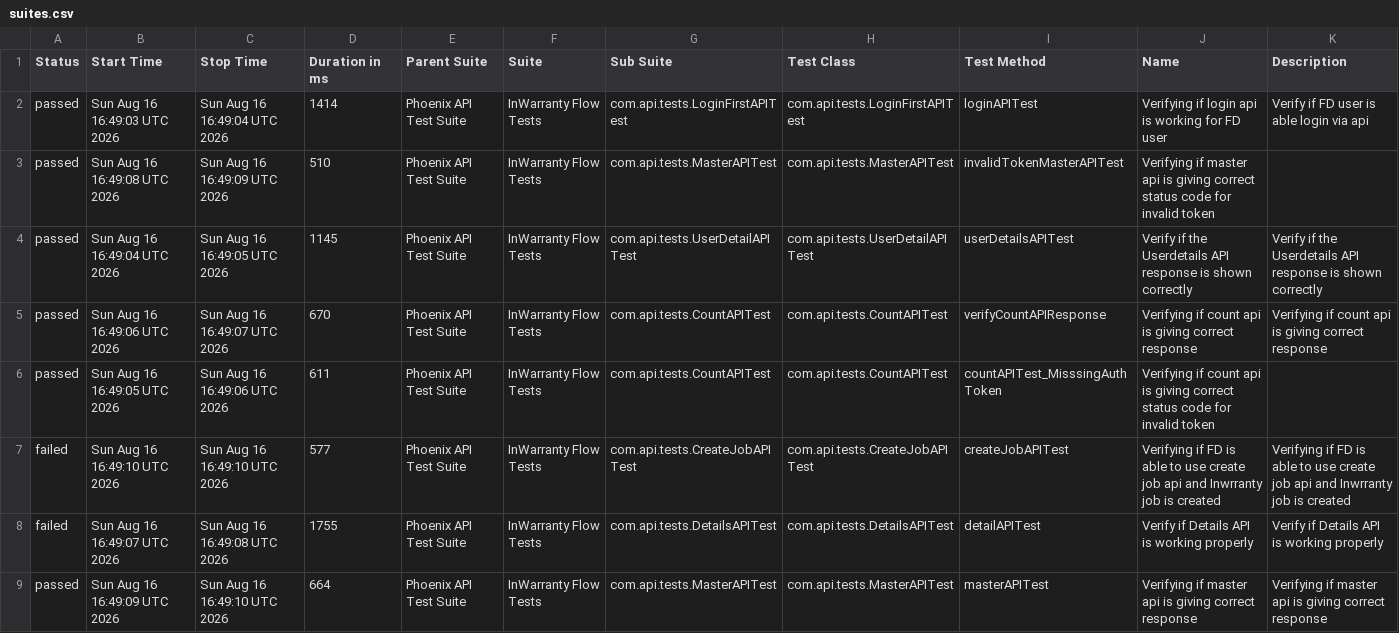
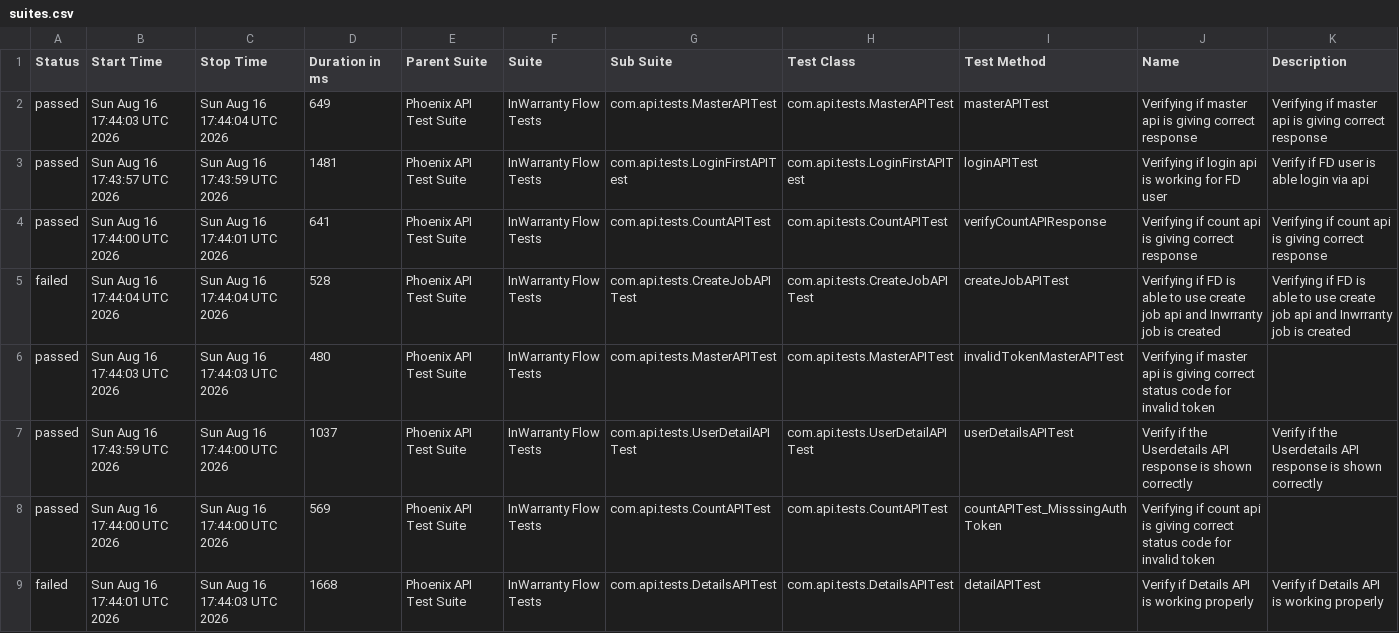
Before and after one commit to taarun96/APIAutomationFrameWork, a CSV file: data/suites.csv, drawn as a sheet.

```diff
--- a/data/suites.csv
+++ b/data/suites.csv
@@ -1,9 +1,9 @@
 "Status","Start Time","Stop Time","Duration in ms","Parent Suite","Suite","Sub Suite","Test Class","Test Method","Name","Description"
-"passed","Sun Aug 16 16:49:03 UTC 2026","Sun Aug 16 16:49:04 UTC 2026","1414","Phoenix API Test Suite","InWarranty Flow Tests","com.api.tests.LoginFirstAPITest","com.api.tests.LoginFirstAPITest","loginAPITest","Verifying if login api is working for FD user","Verify if FD user is able login via api"
-"passed","Sun Aug 16 16:49:08 UTC 2026","Sun Aug 16 16:49:09 UTC 2026","510","Phoenix API Test Suite","InWarranty Flow Tests","com.api.tests.MasterAPITest","com.api.tests.MasterAPITest","invalidTokenMasterAPITest","Verifying if master api is giving correct status code for invalid token",""
-"passed","Sun Aug 16 16:49:04 UTC 2026","Sun Aug 16 16:49:05 UTC 2026","1145","Phoenix API Test Suite","InWarranty Flow Tests","com.api.tests.UserDetailAPITest","com.api.tests.UserDetailAPITest","userDetailsAPITest","Verify if the Userdetails API response is shown correctly","Verify if the Userdetails API response is shown correctly"
-"passed","Sun Aug 16 16:49:06 UTC 2026","Sun Aug 16 16:49:07 UTC 2026","670","Phoenix API Test Suite","InWarranty Flow Tests","com.api.tests.CountAPITest","com.api.tests.CountAPITest","verifyCountAPIResponse","Verifying if count api is giving correct response","Verifying if count api is giving correct response"
-"passed","Sun Aug 16 16:49:05 UTC 2026","Sun Aug 16 16:49:06 UTC 2026","611","Phoenix API Test Suite","InWarranty Flow Tests","com.api.tests.CountAPITest","com.api.tests.CountAPITest","countAPITest_MisssingAuthToken","Verifying if count api is giving correct status code for invalid token",""
-"failed","Sun Aug 16 16:49:10 UTC 2026","Sun Aug 16 16:49:10 UTC 2026","577","Phoenix API Test Suite","InWarranty Flow Tests","com.api.tests.CreateJobAPITest","com.api.tests.CreateJobAPITest","createJobAPITest","Verifying if FD is able to use create job api and Inwrranty job is created","Verifying if FD is able to use create job api and Inwrranty job is created"
-"failed","Sun Aug 16 16:49:07 UTC 2026","Sun Aug 16 16:49:08 UTC 2026","1755","Phoenix API Test Suite","InWarranty Flow Tests","com.api.tests.DetailsAPITest","com.api.tests.DetailsAPITest","detailAPITest","Verify if Details API is working properly","Verify if Details API is working properly"
-"passed","Sun Aug 16 16:49:09 UTC 2026","Sun Aug 16 16:49:10 UTC 2026","664","Phoenix API Test Suite","InWarranty Flow Tests","com.api.tests.MasterAPITest","com.api.tests.MasterAPITest","masterAPITest","Verifying if master api is giving correct response","Verifying if master api is giving correct response"
+"passed","Sun Aug 16 17:44:03 UTC 2026","Sun Aug 16 17:44:04 UTC 2026","649","Phoenix API Test Suite","InWarranty Flow Tests","com.api.tests.MasterAPITest","com.api.tests.MasterAPITest","masterAPITest","Verifying if master api is giving correct response","Verifying if master api is giving correct response"
+"passed","Sun Aug 16 17:43:57 UTC 2026","Sun Aug 16 17:43:59 UTC 2026","1481","Phoenix API Test Suite","InWarranty Flow Tests","com.api.tests.LoginFirstAPITest","com.api.tests.LoginFirstAPITest","loginAPITest","Verifying if login api is working for FD user","Verify if FD user is able login via api"
+"passed","Sun Aug 16 17:44:00 UTC 2026","Sun Aug 16 17:44:01 UTC 2026","641","Phoenix API Test Suite","InWarranty Flow Tests","com.api.tests.CountAPITest","com.api.tests.CountAPITest","verifyCountAPIResponse","Verifying if count api is giving correct response","Verifying if count api is giving correct response"
+"failed","Sun Aug 16 17:44:04 UTC 2026","Sun Aug 16 17:44:04 UTC 2026","528","Phoenix API Test Suite","InWarranty Flow Tests","com.api.tests.CreateJobAPITest","com.api.tests.CreateJobAPITest","createJobAPITest","Verifying if FD is able to use create job api and Inwrranty job is created","Verifying if FD is able to use create job api and Inwrranty job is created"
+"passed","Sun Aug 16 17:44:03 UTC 2026","Sun Aug 16 17:44:03 UTC 2026","480","Phoenix API Test Suite","InWarranty Flow Tests","com.api.tests.MasterAPITest","com.api.tests.MasterAPITest","invalidTokenMasterAPITest","Verifying if master api is giving correct status code for invalid token",""
+"passed","Sun Aug 16 17:43:59 UTC 2026","Sun Aug 16 17:44:00 UTC 2026","1037","Phoenix API Test Suite","InWarranty Flow Tests","com.api.tests.UserDetailAPITest","com.api.tests.UserDetailAPITest","userDetailsAPITest","Verify if the Userdetails API response is shown correctly","Verify if the Userdetails API response is shown correctly"
+"passed","Sun Aug 16 17:44:00 UTC 2026","Sun Aug 16 17:44:00 UTC 2026","569","Phoenix API Test Suite","InWarranty Flow Tests","com.api.tests.CountAPITest","com.api.tests.CountAPITest","countAPITest_MisssingAuthToken","Verifying if count api is giving correct status code for invalid token",""
+"failed","Sun Aug 16 17:44:01 UTC 2026","Sun Aug 16 17:44:03 UTC 2026","1668","Phoenix API Test Suite","InWarranty Flow Tests","com.api.tests.DetailsAPITest","com.api.tests.DetailsAPITest","detailAPITest","Verify if Details API is working properly","Verify if Details API is working properly"
```
Also changed, not shown: data/behaviors.csv, 54 other files.
